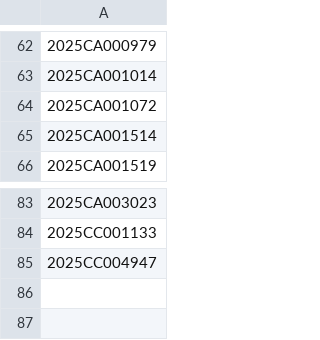
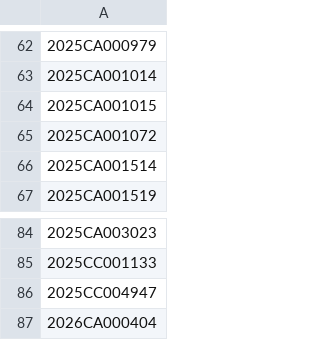
Before and after one commit to figlesias7/realforeclose-seminole, a CSV file: data/all_seen.csv, drawn as a sheet; only a part is shown, gaps mark what is left out; the diff names each change by its address in the sheet, - before the commit and + after, or states it on an @@ line.

```diff
--- a/data/all_seen.csv
+++ b/data/all_seen.csv
+row 64: 2025CA001015
+row 87: 2026CA000404
```
Also changed, not shown: data/event_log.csv, 3 other files.
